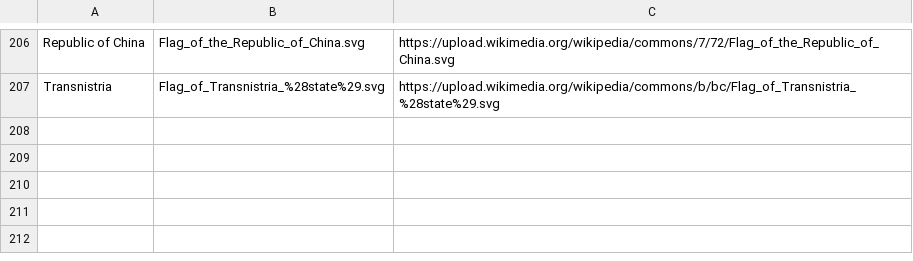
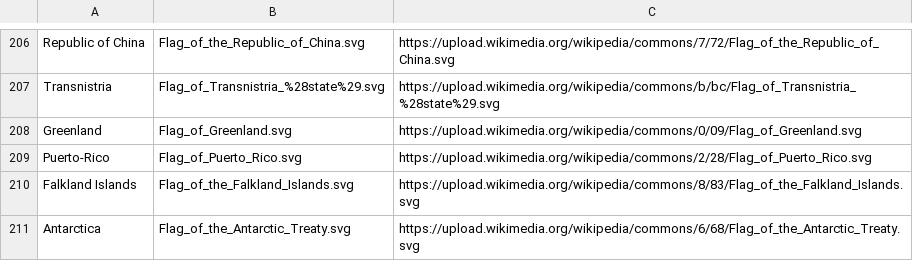
Before and after one commit to saadiyahhPrivate/Flags-of-the-world, a CSV file: data/Country_Flags.csv, drawn as a sheet; only a part is shown, gaps mark what is left out; the diff names each change by its address in the sheet, - before the commit and + after, or states it on an @@ line.

Commit message:
add flags + modify geo names for some missing data, the flag data still needs to be added

```diff
--- a/data/Country_Flags.csv
+++ b/data/Country_Flags.csv
+row 208: Greenland | Flag_of_Greenland.svg | https://upload.wikimedia.org/wikipedia/commons/0/09/Flag_of_Greenland.svg
+row 209: Puerto-Rico | Flag_of_Puerto_Rico.svg | https://upload.wikimedia.org/wikipedia/commons/2/28/Flag_of_Puerto_Rico.svg
+row 210: Falkland Islands | Flag_of_the_Falkland_Islands.svg | https://upload.wikimedia.org/wikipedia/commons/8/83/Flag_of_the_Falkland_Islands.svg
+row 211: Antarctica | Flag_of_the_Antarctic_Treaty.svg | https://upload.wikimedia.org/wikipedia/commons/6/68/Flag_of_the_Antarctic_Treaty.svg
```
Also changed, not shown: 5 other files.
